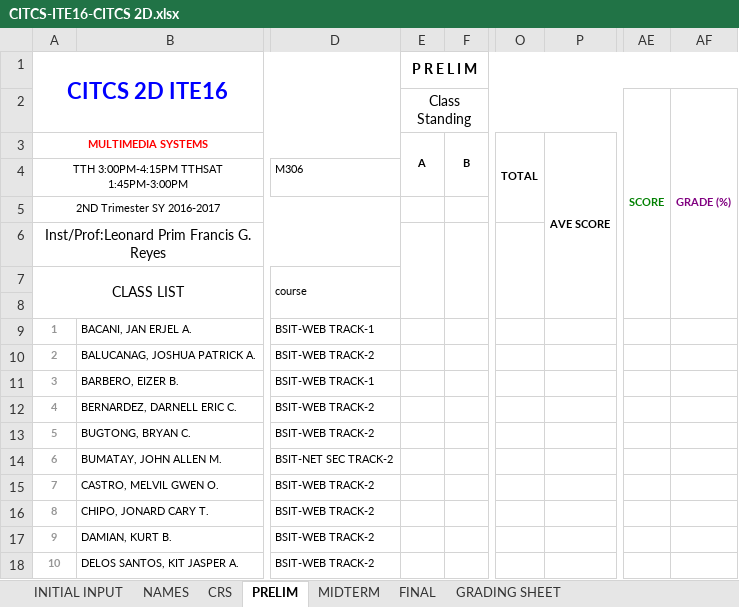
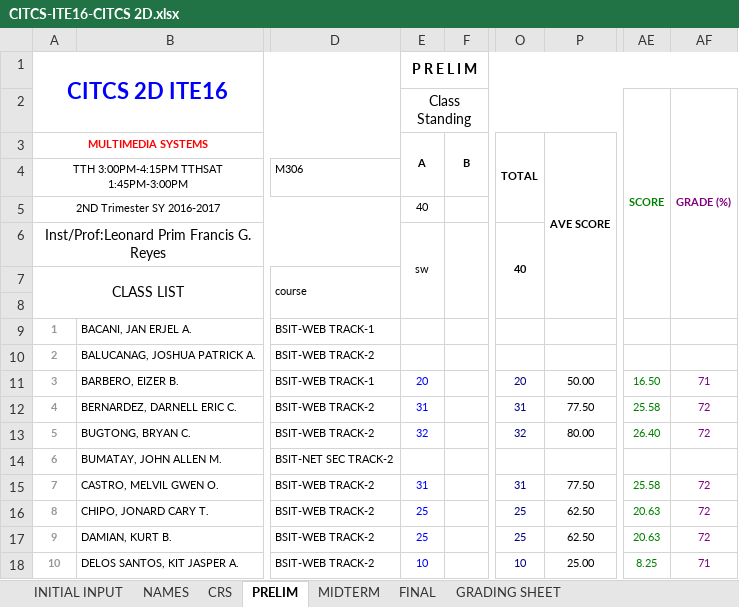
Before and after one commit to primusr/2T-SY-2016-2017, an Excel workbook: CR-2T 1617/CITCS-ITE16-CITCS 2D.xlsx, sheet PRELIM, drawn as a sheet; only a part is shown, gaps mark what is left out; values as stored, in another font and other column widths than the file's, no borders; the diff covers the shown part only; the diff names each change by its address in the sheet, - before the commit and + after, or states it on an @@ line.

```diff
--- a/CR-2T 1617/CITCS-ITE16-CITCS 2D.xlsx (sheet PRELIM)
+++ b/CR-2T 1617/CITCS-ITE16-CITCS 2D.xlsx (sheet PRELIM)
-E5: (empty)
+E5: 40
-E6: (empty)
+E6: sw
-O6: (empty)
+O6: 40
-E11: (empty)
+E11: 20
-O11: (empty)
+O11: 20
-P11: (empty)
+P11: 50.00
-AE11: (empty)
+AE11: 16.50
-AF11: (empty)
+AF11: 71
-E12: (empty)
+E12: 31
-O12: (empty)
+O12: 31
-P12: (empty)
+P12: 77.50
-AE12: (empty)
+AE12: 25.58
-AF12:AF13: (empty)
+AF12:AF13: 72
-E13: (empty)
+E13: 32
-O13: (empty)
+O13: 32
-P13: (empty)
+P13: 80.00
-AE13: (empty)
+AE13: 26.40
-E15: (empty)
+E15: 31
-O15: (empty)
+O15: 31
-P15: (empty)
+P15: 77.50
-AE15: (empty)
+AE15: 25.58
-AF15:AF17: (empty)
+AF15:AF17: 72
-E16:E17: (empty)
+E16:E17: 25
-O16:O17: (empty)
+O16:O17: 25
-P16:P17: (empty)
+P16:P17: 62.50
-AE16:AE17: (empty)
+AE16:AE17: 20.63
-E18: (empty)
+E18: 10
-O18: (empty)
+O18: 10
-P18: (empty)
+P18: 25.00
-AE18: (empty)
+AE18: 8.25
-AF18: (empty)
+AF18: 71
```
Also changed, not shown: 118 edited cells elsewhere in this sheet, sheet CRS, sheet GRADING SHEET, 16172-LAB SP-ITE16-M306.xlsx, 16172-LAB SP-ITE3 2B-S312.xlsx, 9 other files.
